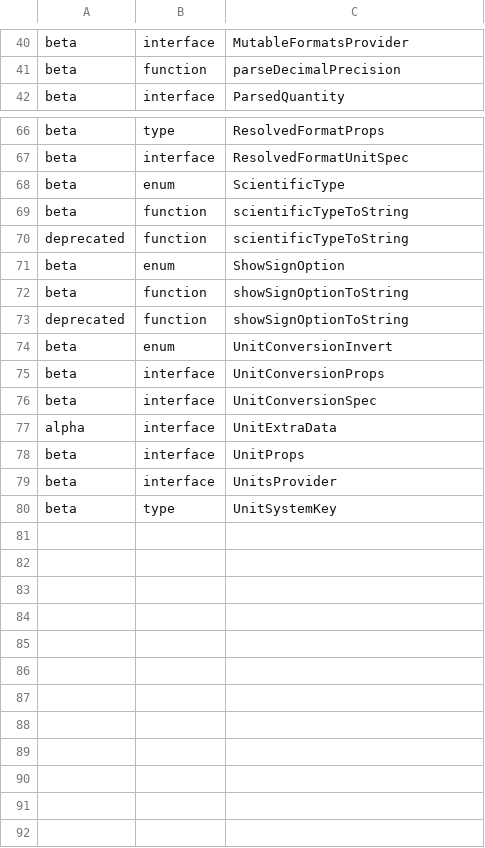
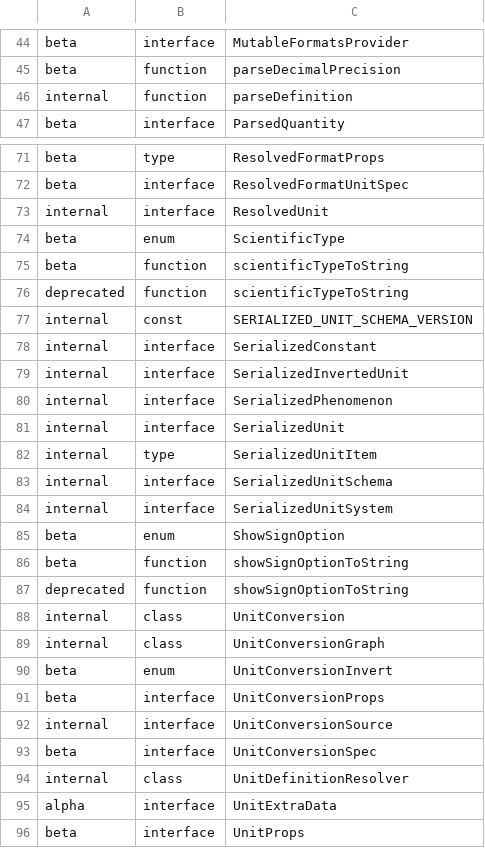
Before and after one commit to ehtick/itwinjs-core, a CSV file: common/api/summary/core-quantity.exports.csv, drawn as a sheet; only a part is shown, gaps mark what is left out; the shorter side is filled out with more unchanged rows; the diff covers the shown part only; the diff names each change by its address in the sheet, - before the commit and + after, or states it on an @@ line.

```diff
--- a/common/api/summary/core-quantity.exports.csv
+++ b/common/api/summary/core-quantity.exports.csv
+row 46: internal | function | parseDefinition
+row 73: internal | interface | ResolvedUnit
+row 77: internal | const | SERIALIZED_UNIT_SCHEMA_VERSION
+row 78: internal | interface | SerializedConstant
+row 79: internal | interface | SerializedInvertedUnit
+row 80: internal | interface | SerializedPhenomenon
+row 81: internal | interface | SerializedUnit
+row 82: internal | type | SerializedUnitItem
+row 83: internal | interface | SerializedUnitSchema
+row 84: internal | interface | SerializedUnitSystem
+row 88: internal | class | UnitConversion
+row 89: internal | class | UnitConversionGraph
+row 92: internal | interface | UnitConversionSource
+row 94: internal | class | UnitDefinitionResolver
```
Also changed, not shown: 4 added rows elsewhere in this file, common/api/summary/ecschema-metadata.exports.csv, 47 other files.
